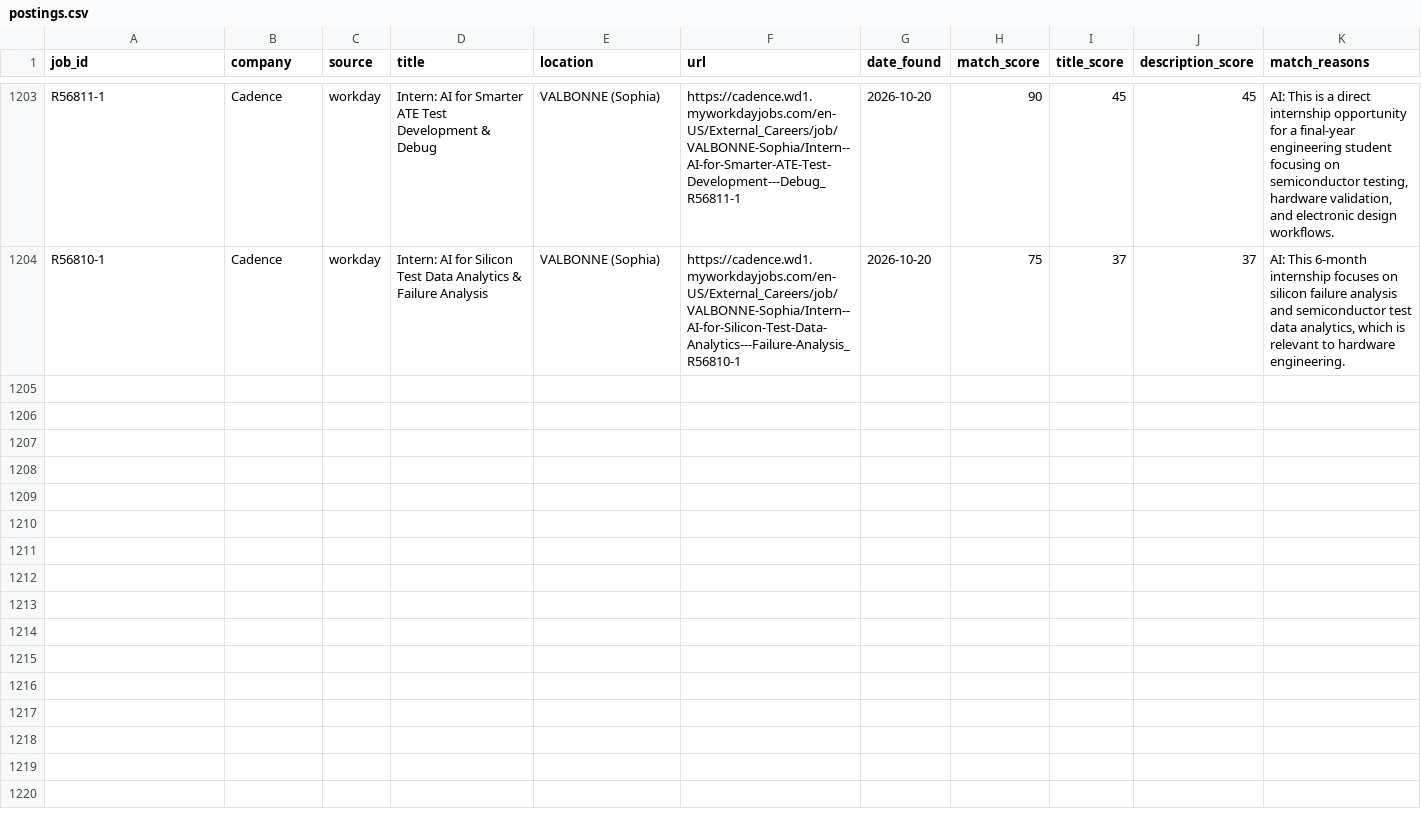
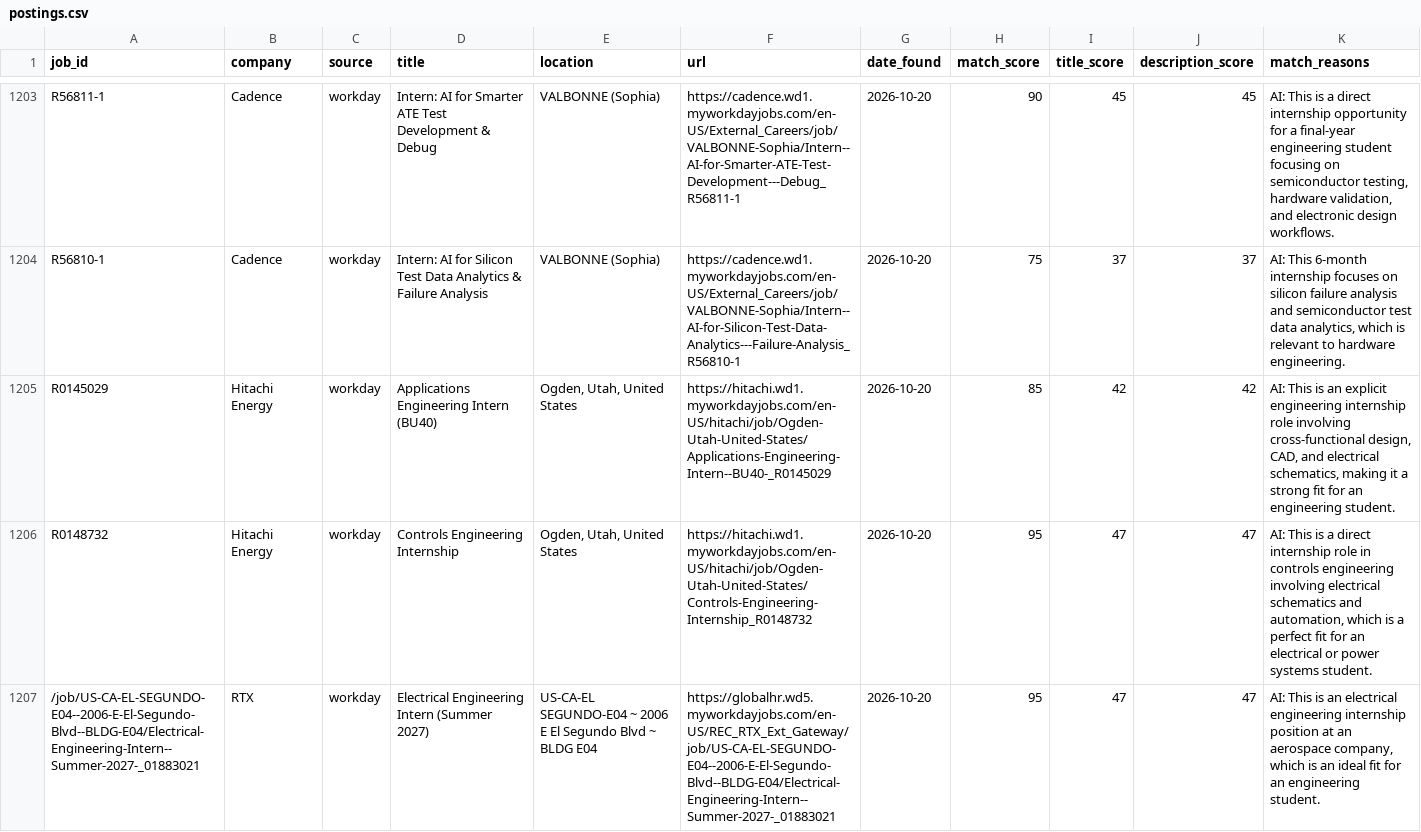
Before and after one commit to br-ndan/job-scraper, a CSV file: data/postings.csv, drawn as a sheet; only a part is shown, gaps mark what is left out; the diff covers the shown part only.

```diff
--- a/data/postings.csv
+++ b/data/postings.csv
@@ -1204 +1204,4 @@ R56811-1,Cadence,workday,Intern: AI for Smarter ATE Test Development & Debug,VAL
 R56810-1,Cadence,workday,Intern: AI for Silicon Test Data Analytics & Failure Analysis,VALBONNE (Sophia),https://cadence.wd1.myworkdayjobs.com/en-US/External_Careers/job/VALBONNE-Sophia/Intern--AI-for-Silicon-Test-Data-Analytics---Failure-Analysis_R56810-1,2026-10-20,75,37,37,"AI: This 6-month internship focuses on silicon failure analysis and semiconductor test data analytics, which is relevant to hardware engineering."
+R0145029,Hitachi Energy,workday,Applications Engineering Intern (BU40),"Ogden, Utah, United States",https://hitachi.wd1.myworkdayjobs.com/en-US/hitachi/job/Ogden-Utah-United-States/Applications-Engineering-Intern--BU40-_R0145029,2026-10-20,85,42,42,"AI: This is an explicit engineering internship role involving cross-functional design, CAD, and electrical schematics, making it a strong fit for an engineering student."
+R0148732,Hitachi Energy,workday,Controls Engineering Internship,"Ogden, Utah, United States",https://hitachi.wd1.myworkdayjobs.com/en-US/hitachi/job/Ogden-Utah-United-States/Controls-Engineering-Internship_R0148732,2026-10-20,95,47,47,"AI: This is a direct internship role in controls engineering involving electrical schematics and automation, which is a perfect fit for an electrical or power systems student."
+/job/US-CA-EL-SEGUNDO-E04--2006-E-El-Segundo-Blvd--BLDG-E04/Electrical-Engineering-Intern--Summer-2027-_01883021,RTX,workday,Electrical Engineering Intern (Summer 2027),US-CA-EL SEGUNDO-E04 ~ 2006 E El Segundo Blvd ~ BLDG E04,https://globalhr.wd5.myworkdayjobs.com/en-US/REC_RTX_Ext_Gateway/job/US-CA-EL-SEGUNDO-E04--2006-E-El-Segundo-Blvd--BLDG-E04/Electrical-Engineering-Intern--Summer-2027-_01883021,2026-10-20,95,47,47,"AI: This is an electrical engineering internship position at an aerospace company, which is an ideal fit for an engineering student."
```
Also changed, not shown: 6 added rows elsewhere in this file.
